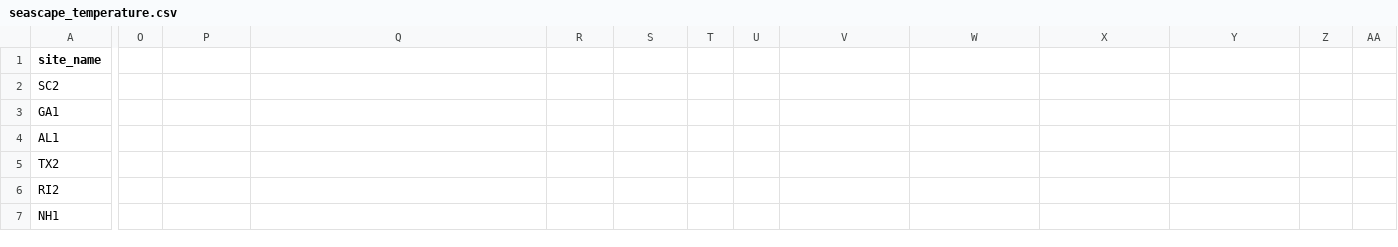
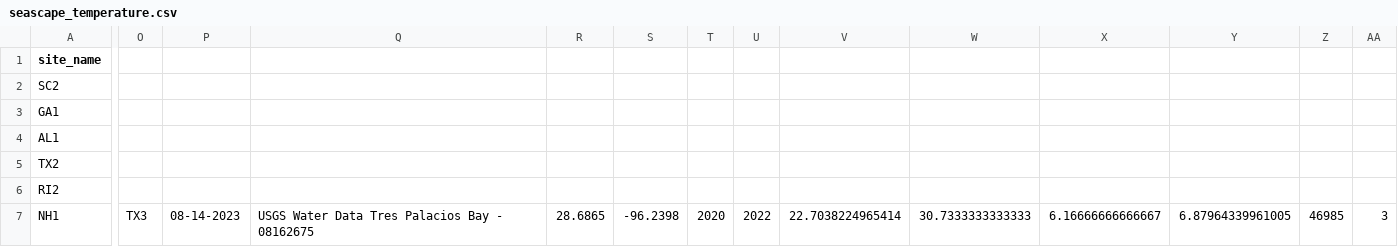
Before and after one commit to ModelValidationProgram/EasternOysterEnvData, a CSV file: 2022_SiteEnvironmentData/Seascape_Processed/seascape_temperature.csv, drawn as a sheet; only a part is shown, gaps mark what is left out; the diff covers the shown part only; the diff names each change by its address in the sheet, - before the commit and + after, or states it on an @@ line.

```diff
--- a/2022_SiteEnvironmentData/Seascape_Processed/seascape_temperature.csv
+++ b/2022_SiteEnvironmentData/Seascape_Processed/seascape_temperature.csv
-O7: (empty)
+O7: TX3
-P7: (empty)
+P7: 08-14-2023
-Q7: (empty)
+Q7: USGS Water Data Tres Palacios Bay - 08162675
-R7: (empty)
+R7: 28.6865
-S7: (empty)
+S7: -96.2398
-T7: (empty)
+T7: 2020
-U7: (empty)
+U7: 2022
-V7: (empty)
+V7: 22.7038224965414
-W7: (empty)
+W7: 30.7333333333333
-X7: (empty)
+X7: 6.16666666666667
-Y7: (empty)
+Y7: 6.87964339961005
-Z7: (empty)
+Z7: 46985
-AA7: (empty)
+AA7: 3
```
Also changed, not shown: 1 edited cell elsewhere in this file, 2022_SiteEnvironmentData/Seascape_Processed/seascape_salinity.csv, 5 other files.
